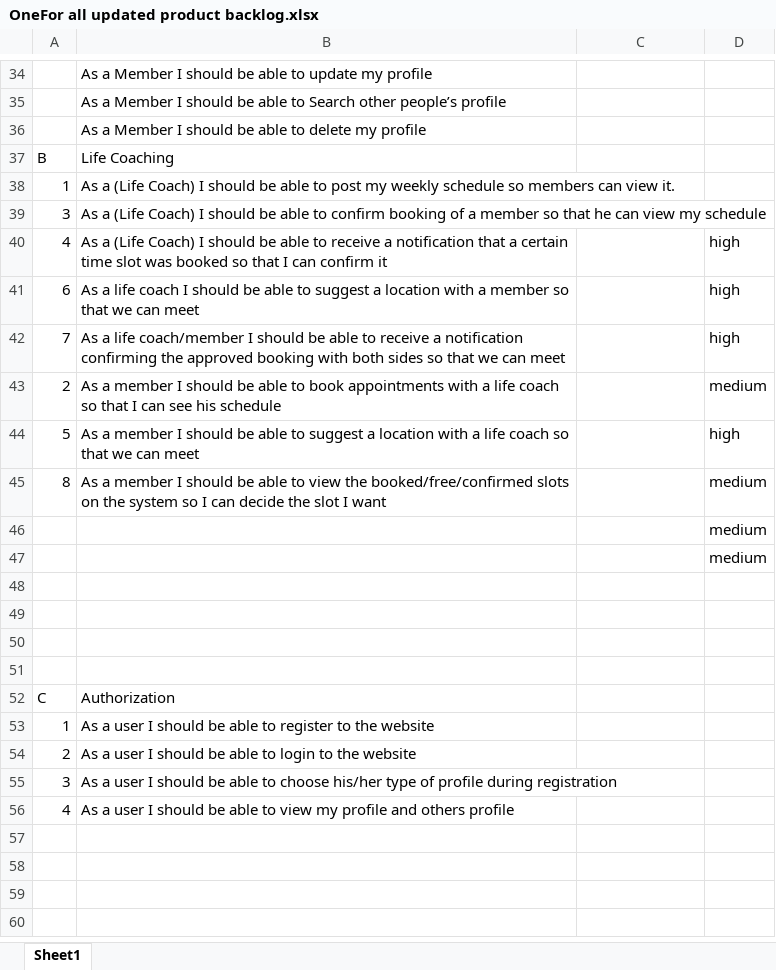
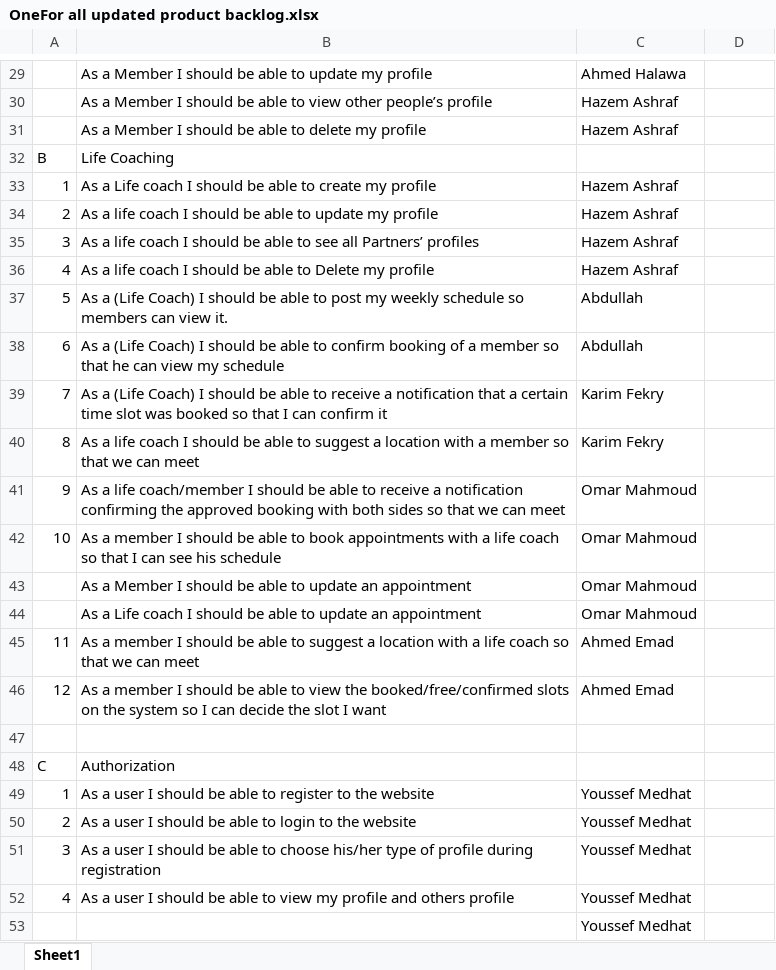
Before and after one commit to AEmad01/One-For-All, an Excel workbook: OneFor all updated product backlog.xlsx, sheet Sheet1, drawn as a sheet; only a part is shown, gaps mark what is left out; values as stored, in another font and other column widths than the file's, no cell formats; removed rows and columns are numbered as before the commit, all else as after; the diff covers the shown part only; the diff names each change by its address in the sheet, - before the commit and + after, or states it on an @@ line.

```diff
--- a/OneFor all updated product backlog.xlsx (sheet Sheet1)
+++ b/OneFor all updated product backlog.xlsx (sheet Sheet1)
-C29: (empty)
+C29: Ahmed Halawa
-row 35:  | As a Member I should be able to Search other people’s profile
+row 30:  | As a Member I should be able to view other people’s profile | Hazem Ashraf
-C31: (empty)
+C31: Hazem Ashraf
+row 33: 1 | As a Life coach I should be able to create my profile | Hazem Ashraf
+row 34: 2 | As a life coach I should be able to update my profile | Hazem Ashraf
+row 35: 3 | As a life coach I should be able to see all Partners’ profiles | Hazem Ashraf
+row 36: 4 | As a life coach I should be able to Delete my profile | Hazem Ashraf
-A37: 1
+A37: 5
-C37:C38: (empty)
+C37:C38: Abdullah
-A38: 3
+A38: 6
-A39: 4
+A39: 7
-C39:C40: (empty)
+C39:C40: Karim Fekry
-D39:D41: high
+D39:D41: (empty)
-A40: 6
+A40: 8
-A41: 7
+A41: 9
-C41:C42: (empty)
+C41:C42: Omar Mahmoud
-A42: 2
+A42: 10
-D42: medium
+D42: (empty)
+row 43:  | As a Member I should be able to update an appointment | Omar Mahmoud
+row 44:  | As a Life coach I should be able to update an appointment | Omar Mahmoud
-A45: 5
+A45: 11
-C45:C46: (empty)
+C45:C46: Ahmed Emad
-D45: high
+D45: (empty)
-A46: 8
+A46: 12
-D46: medium
+D46: (empty)
-row 46:  |  |  | medium
-row 47:  |  |  | medium
-row 48: (empty)
-row 49: (empty)
-row 50: (empty)
-C49:C52: (empty)
+C49:C52: Youssef Medhat
+row 53:  |  | Youssef Medhat
```
Also changed, not shown: 4 added rows, 9 removed rows and 22 edited cells elsewhere in this sheet, cell formats, 2 other files.
